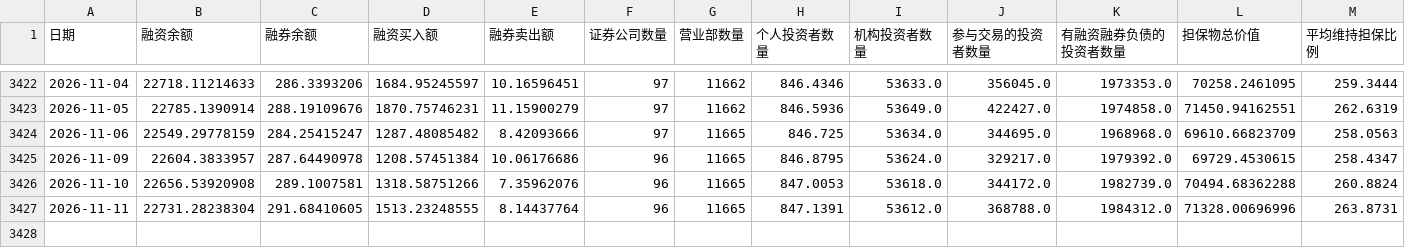
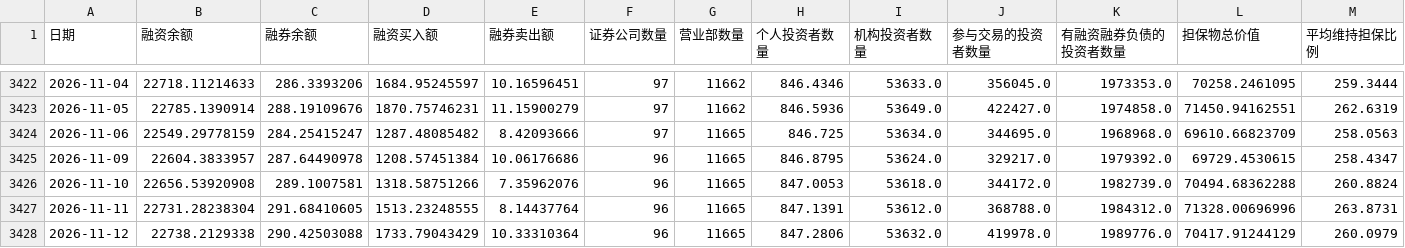
Before and after one commit to gaaiyun/a-share-pulse, a CSV file: data/raw/margin_account.csv, drawn as a sheet; only a part is shown, gaps mark what is left out.

```diff
--- a/data/raw/margin_account.csv
+++ b/data/raw/margin_account.csv
@@ -3427 +3427,2 @@
 2026-11-11,22731.28238304,291.68410605,1513.23248555,8.14437764,96,11665,847.1391,53612.0,368788.0,1984312.0,71328.00696996,263.8731
+2026-11-12,22738.2129338,290.42503088,1733.79043429,10.33310364,96,11665,847.2806,53632.0,419978.0,1989776.0,70417.91244129,260.0979
```
Also changed, not shown: data/raw/bond_yield.csv, 3 other files.
